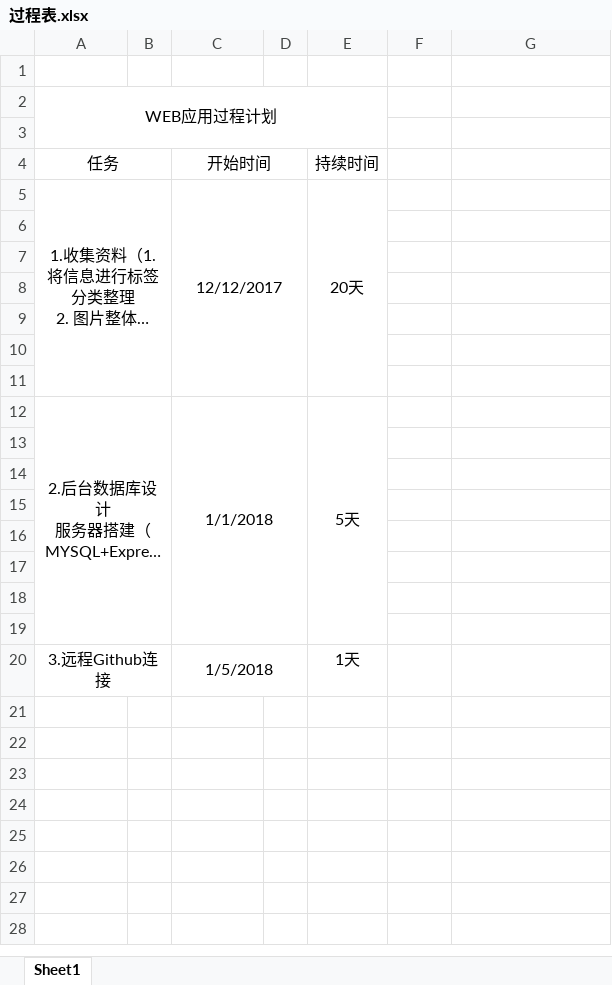
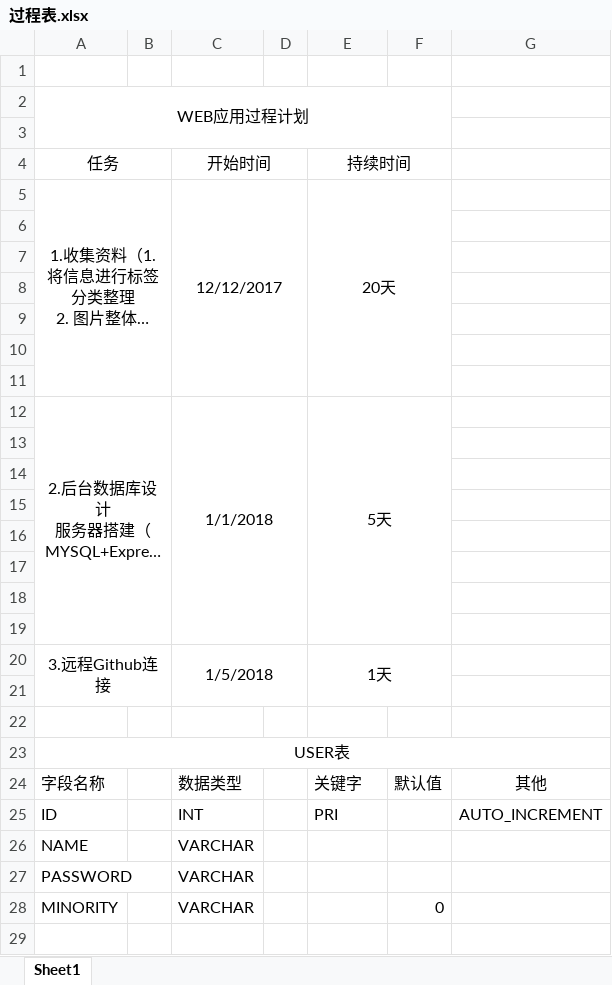
Before and after one commit to shan33/yyweb_backphone, an Excel workbook: public/毕业设计文档/过程表.xlsx, sheet Sheet1, drawn as a sheet; only a part is shown; long unchanged cells end in …; values as stored, in another font and other column widths than the file's, no borders; removed rows and columns are numbered as before the commit, all else as after; the diff covers the shown part only; the diff names each change by its address in the sheet, - before the commit and + after, or states it on an @@ line.

```diff
--- a/public/毕业设计文档/过程表.xlsx (sheet Sheet1)
+++ b/public/毕业设计文档/过程表.xlsx (sheet Sheet1)
-A2:E3 merged
+A2:F3 merged
+E4:F4 merged
-E5:E11 merged
+E5:F11 merged
-E12:E19 merged
+E12:F19 merged
+E20:F21 merged
+row 21: (empty)
+row 22: (empty)
+row 23: USER表
+row 24: 字段名称 |  | 数据类型 |  | 关键字 | 默认值 | 其他
+row 25: ID |  | INT |  | PRI |  | AUTO_INCREMENT
+row 26: NAME |  | VARCHAR
+row 27: PASSWORD |  | VARCHAR
+row 28: MINORITY |  | VARCHAR |  |  | 0
+row 29: (empty)
```
Also changed, not shown: 33 added rows elsewhere in this sheet, 21 other files.
